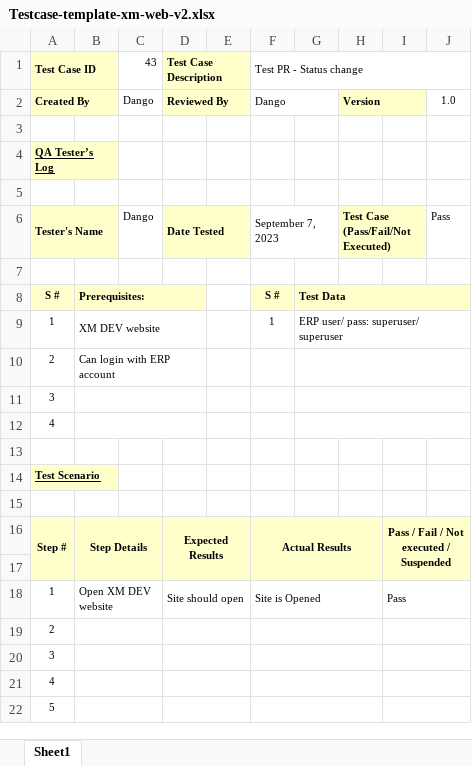
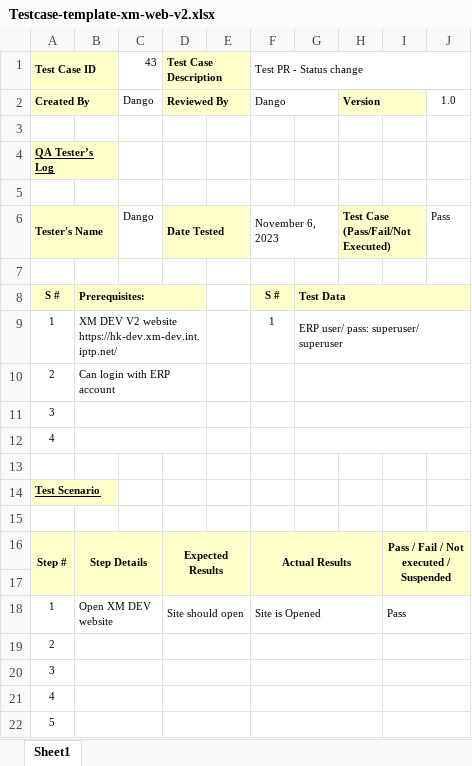
Before and after one commit to danglephd/Selenium_gitlab_automation, an Excel workbook: TEMPLATE/Testcase-template-xm-web-v2.xlsx, sheet Sheet1, drawn as a sheet; values as stored, in another font and other column widths than the file's, no borders; conditional formats not drawn; the diff names each change by its address in the sheet, - before the commit and + after, or states it on an @@ line.

```diff
--- a/TEMPLATE/Testcase-template-xm-web-v2.xlsx (sheet Sheet1)
+++ b/TEMPLATE/Testcase-template-xm-web-v2.xlsx (sheet Sheet1)
-F6 (Test PR - Status change): September 7, 2023
+F6 (Test PR - Status change): November 6, 2023
-B9: XM DEV website
+B9: XM DEV V2 website https://hk-dev.xm-dev.int.iptp.net/
```
Also changed, not shown: 2 other files.
